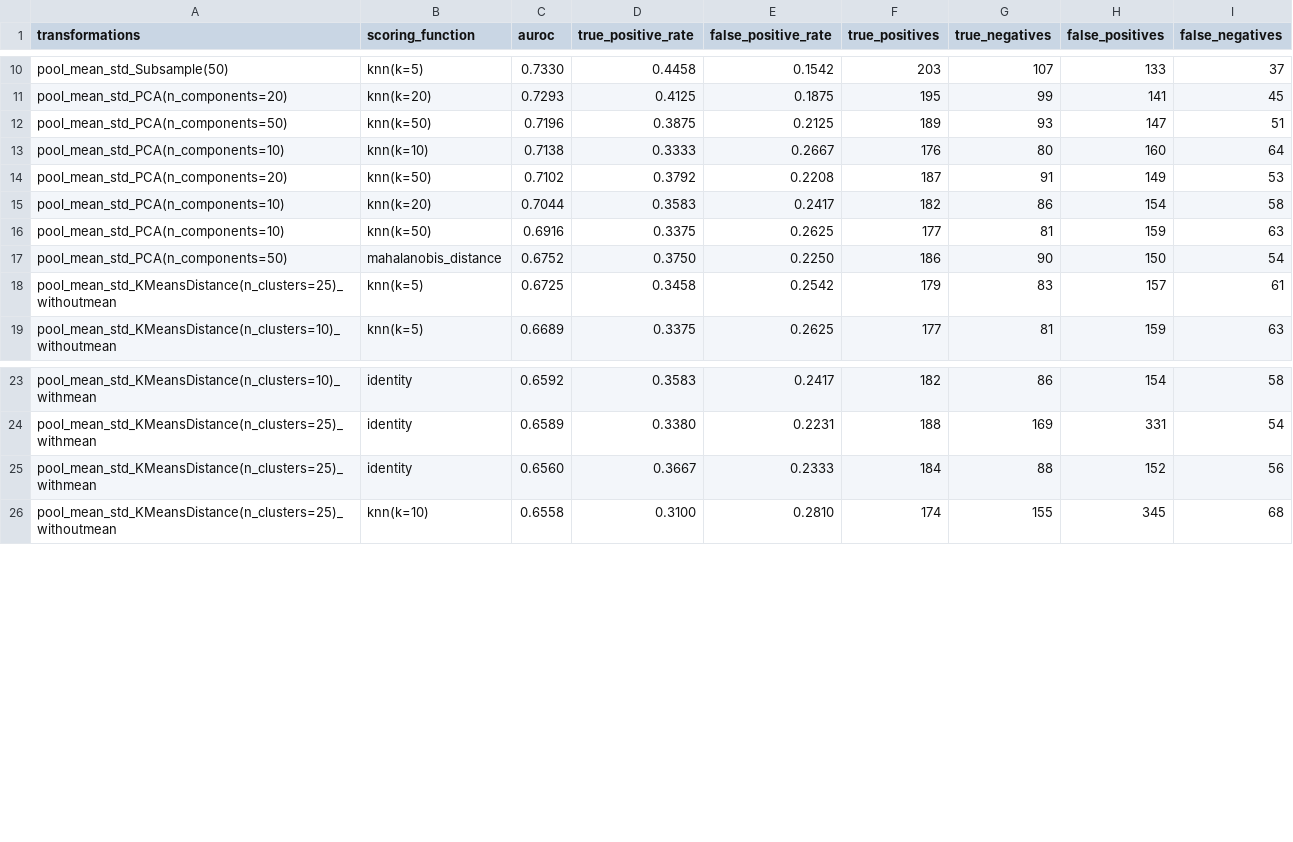
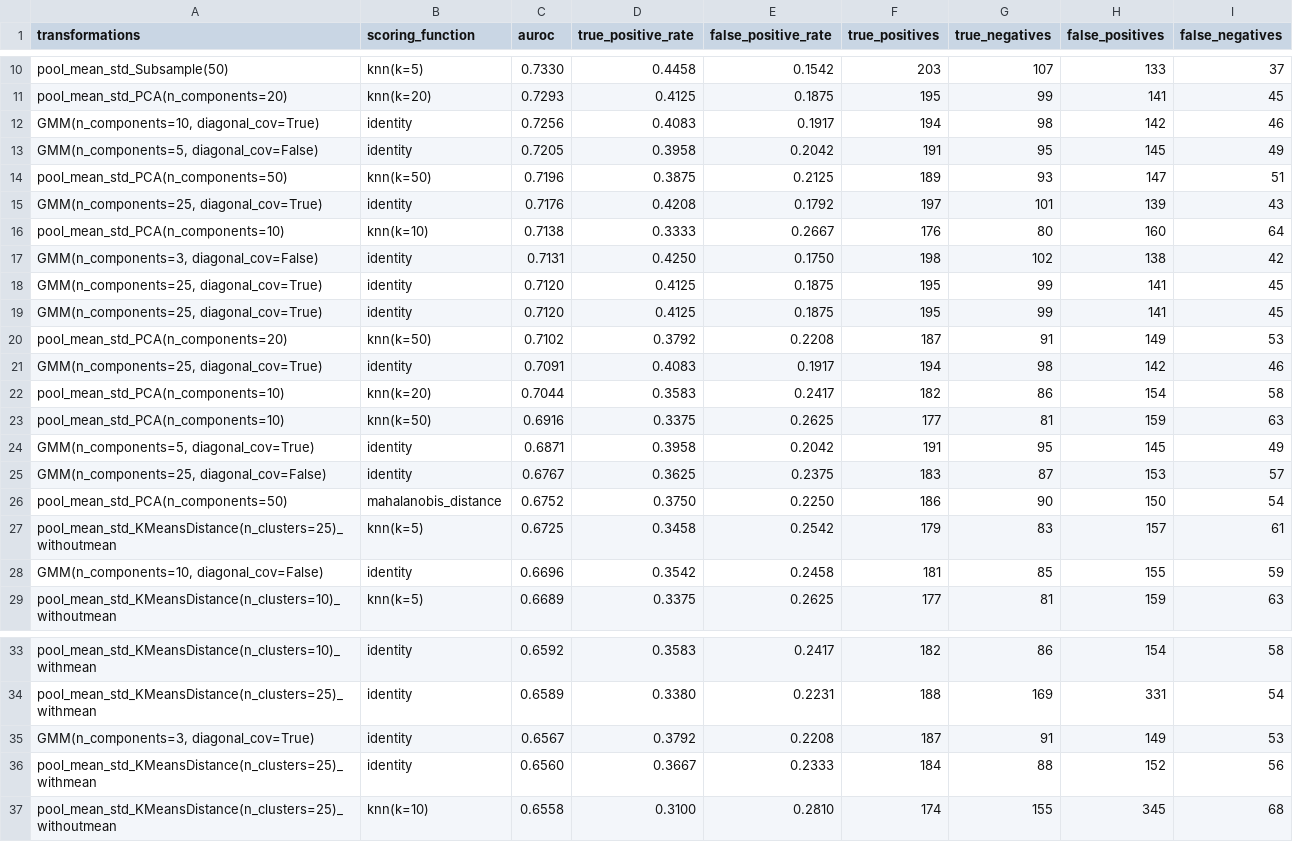
Before and after one commit to rachelloh03/ood-detection, a CSV file: results/df_display.csv, drawn as a sheet; only a part is shown, gaps mark what is left out.

Commit message:
Add some results in results/ for Gaussian Mixture models

```diff
--- a/results/df_display.csv
+++ b/results/df_display.csv
@@ -11,9 +11,19 @@ pool_mean_std_Subsample(50),knn(k=5),0.7330,0.4458,0.1542,203,107,133,37
 pool_mean_std_PCA(n_components=20),knn(k=20),0.7293,0.4125,0.1875,195,99,141,45
+"GMM(n_components=10, diagonal_cov=True)",identity,0.7256,0.4083,0.1917,194,98,142,46
+"GMM(n_components=5, diagonal_cov=False)",identity,0.7205,0.3958,0.2042,191,95,145,49
 pool_mean_std_PCA(n_components=50),knn(k=50),0.7196,0.3875,0.2125,189,93,147,51
+"GMM(n_components=25, diagonal_cov=True)",identity,0.7176,0.4208,0.1792,197,101,139,43
 pool_mean_std_PCA(n_components=10),knn(k=10),0.7138,0.3333,0.2667,176,80,160,64
+"GMM(n_components=3, diagonal_cov=False)",identity,0.7131,0.4250,0.1750,198,102,138,42
+"GMM(n_components=25, diagonal_cov=True)",identity,0.7120,0.4125,0.1875,195,99,141,45
+"GMM(n_components=25, diagonal_cov=True)",identity,0.7120,0.4125,0.1875,195,99,141,45
 pool_mean_std_PCA(n_components=20),knn(k=50),0.7102,0.3792,0.2208,187,91,149,53
+"GMM(n_components=25, diagonal_cov=True)",identity,0.7091,0.4083,0.1917,194,98,142,46
 pool_mean_std_PCA(n_components=10),knn(k=20),0.7044,0.3583,0.2417,182,86,154,58
 pool_mean_std_PCA(n_components=10),knn(k=50),0.6916,0.3375,0.2625,177,81,159,63
+"GMM(n_components=5, diagonal_cov=True)",identity,0.6871,0.3958,0.2042,191,95,145,49
+"GMM(n_components=25, diagonal_cov=False)",identity,0.6767,0.3625,0.2375,183,87,153,57
 pool_mean_std_PCA(n_components=50),mahalanobis_distance,0.6752,0.3750,0.2250,186,90,150,54
 pool_mean_std_KMeansDistance(n_clusters=25)_withoutmean,knn(k=5),0.6725,0.3458,0.2542,179,83,157,61
+"GMM(n_components=10, diagonal_cov=False)",identity,0.6696,0.3542,0.2458,181,85,155,59
 pool_mean_std_KMeansDistance(n_clusters=10)_withoutmean,knn(k=5),0.6689,0.3375,0.2625,177,81,159,63
@@ -24,2 +34,3 @@ pool_mean_std_KMeansDistance(n_clusters=10)_withmean,identity,0.6592,0.3583,0.24
 pool_mean_std_KMeansDistance(n_clusters=25)_withmean,identity,0.6589,0.3380,0.2231,188,169,331,54
+"GMM(n_components=3, diagonal_cov=True)",identity,0.6567,0.3792,0.2208,187,91,149,53
 pool_mean_std_KMeansDistance(n_clusters=25)_withmean,identity,0.6560,0.3667,0.2333,184,88,152,56
```
Also changed, not shown: 17 other files.
